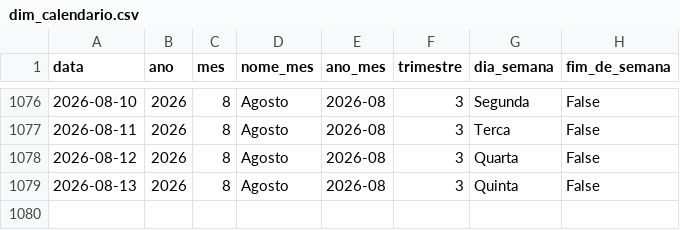
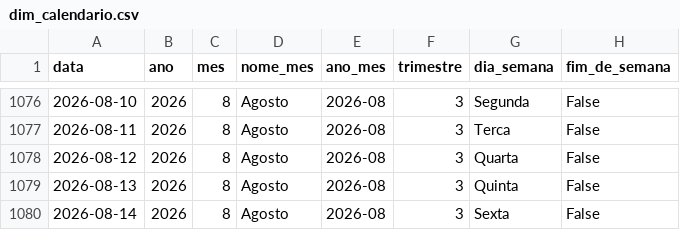
Before and after one commit to Bellmonte/port-gerador-dados, a CSV file: dados/comercial/dim_calendario.csv, drawn as a sheet; only a part is shown, gaps mark what is left out; the diff names each change by its address in the sheet, - before the commit and + after, or states it on an @@ line.

```diff
--- a/dados/comercial/dim_calendario.csv
+++ b/dados/comercial/dim_calendario.csv
+row 1080: 2026-08-14 | 2026 | 8 | Agosto | 2026-08 | 3 | Sexta | False
```
Also changed, not shown: 1 other file.
